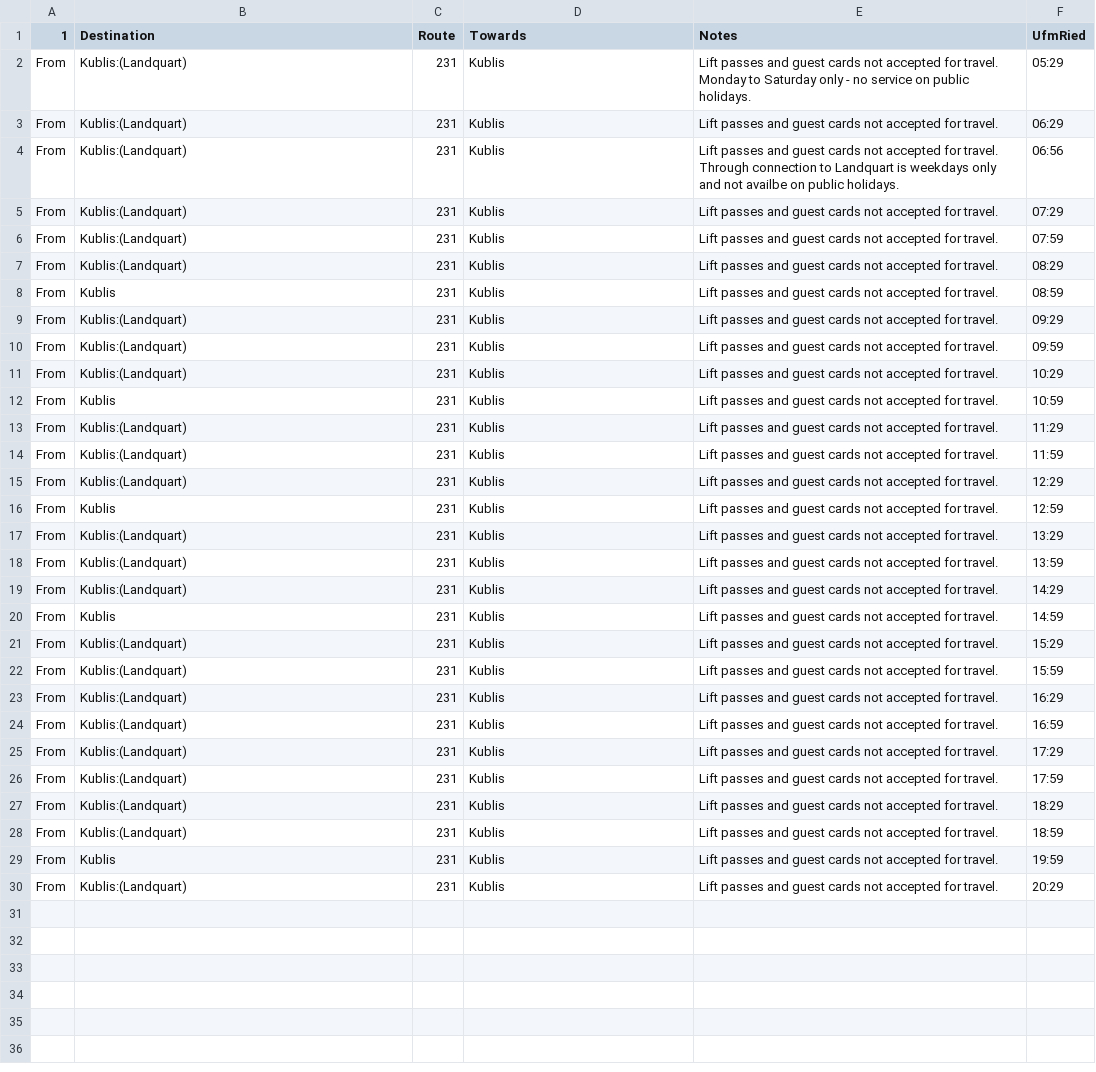
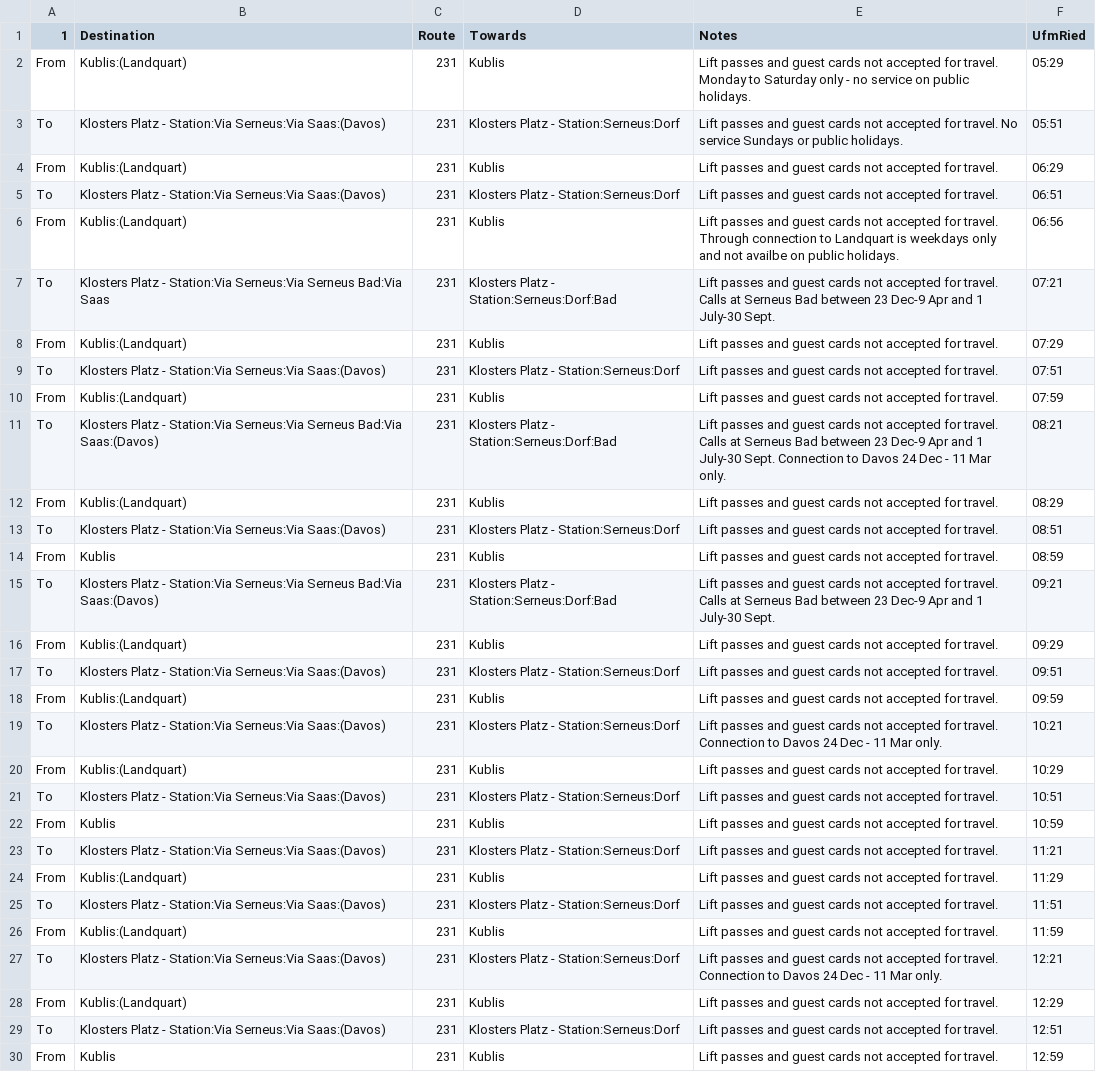
Before and after one commit to skifans/Davos-Klosters-App, a CSV file: Times and maps for winter 2016-17/UfmRiedTimes.csv, drawn as a sheet; only a part is shown; the shorter side is filled out with more unchanged rows; the diff covers the shown part only; the diff names each change by its address in the sheet, - before the commit and + after, or states it on an @@ line.

```diff
--- a/Times and maps for winter 2016-17/UfmRiedTimes.csv
+++ b/Times and maps for winter 2016-17/UfmRiedTimes.csv
+row 3: To | Klosters Platz - Station:Via Serneus:Via Saas:(Davos) | 231 | Klosters Platz - Station:Serneus:Dorf | Lift passes and guest cards not accepted for travel. No service Sundays or public holidays. | 05:51
+row 5: To | Klosters Platz - Station:Via Serneus:Via Saas:(Davos) | 231 | Klosters Platz - Station:Serneus:Dorf | Lift passes and guest cards not accepted for travel. | 06:51
+row 7: To | Klosters Platz - Station:Via Serneus:Via Serneus Bad:Via Saas | 231 | Klosters Platz - Station:Serneus:Dorf:Bad | Lift passes and guest cards not accepted for travel. Calls at Serneus Bad between 23 Dec-9 Apr and 1 July-30 Sept. | 07:21
+row 9: To | Klosters Platz - Station:Via Serneus:Via Saas:(Davos) | 231 | Klosters Platz - Station:Serneus:Dorf | Lift passes and guest cards not accepted for travel. | 07:51
+row 11: To | Klosters Platz - Station:Via Serneus:Via Serneus Bad:Via Saas:(Davos) | 231 | Klosters Platz - Station:Serneus:Dorf:Bad | Lift passes and guest cards not accepted for travel. Calls at Serneus Bad between 23 Dec-9 Apr and 1 July-30 Sept. Connection to Davos 24 Dec - 11 Mar only. | 08:21
+row 13: To | Klosters Platz - Station:Via Serneus:Via Saas:(Davos) | 231 | Klosters Platz - Station:Serneus:Dorf | Lift passes and guest cards not accepted for travel. | 08:51
+row 15: To | Klosters Platz - Station:Via Serneus:Via Serneus Bad:Via Saas:(Davos) | 231 | Klosters Platz - Station:Serneus:Dorf:Bad | Lift passes and guest cards not accepted for travel. Calls at Serneus Bad between 23 Dec-9 Apr and 1 July-30 Sept. | 09:21
+row 17: To | Klosters Platz - Station:Via Serneus:Via Saas:(Davos) | 231 | Klosters Platz - Station:Serneus:Dorf | Lift passes and guest cards not accepted for travel. | 09:51
+row 19: To | Klosters Platz - Station:Via Serneus:Via Saas:(Davos) | 231 | Klosters Platz - Station:Serneus:Dorf | Lift passes and guest cards not accepted for travel. Connection to Davos 24 Dec - 11 Mar only. | 10:21
+row 21: To | Klosters Platz - Station:Via Serneus:Via Saas:(Davos) | 231 | Klosters Platz - Station:Serneus:Dorf | Lift passes and guest cards not accepted for travel. | 10:51
+row 23: To | Klosters Platz - Station:Via Serneus:Via Saas:(Davos) | 231 | Klosters Platz - Station:Serneus:Dorf | Lift passes and guest cards not accepted for travel. | 11:21
+row 25: To | Klosters Platz - Station:Via Serneus:Via Saas:(Davos) | 231 | Klosters Platz - Station:Serneus:Dorf | Lift passes and guest cards not accepted for travel. | 11:51
+row 27: To | Klosters Platz - Station:Via Serneus:Via Saas:(Davos) | 231 | Klosters Platz - Station:Serneus:Dorf | Lift passes and guest cards not accepted for travel. Connection to Davos 24 Dec - 11 Mar only. | 12:21
+row 29: To | Klosters Platz - Station:Via Serneus:Via Saas:(Davos) | 231 | Klosters Platz - Station:Serneus:Dorf | Lift passes and guest cards not accepted for travel. | 12:51
```
Also changed, not shown: 15 added rows elsewhere in this file, Times and maps for winter 2016-17/KublisTimes.csv, Times and maps for winter 2016-17/PradaTimes.csv, 2 other files.
